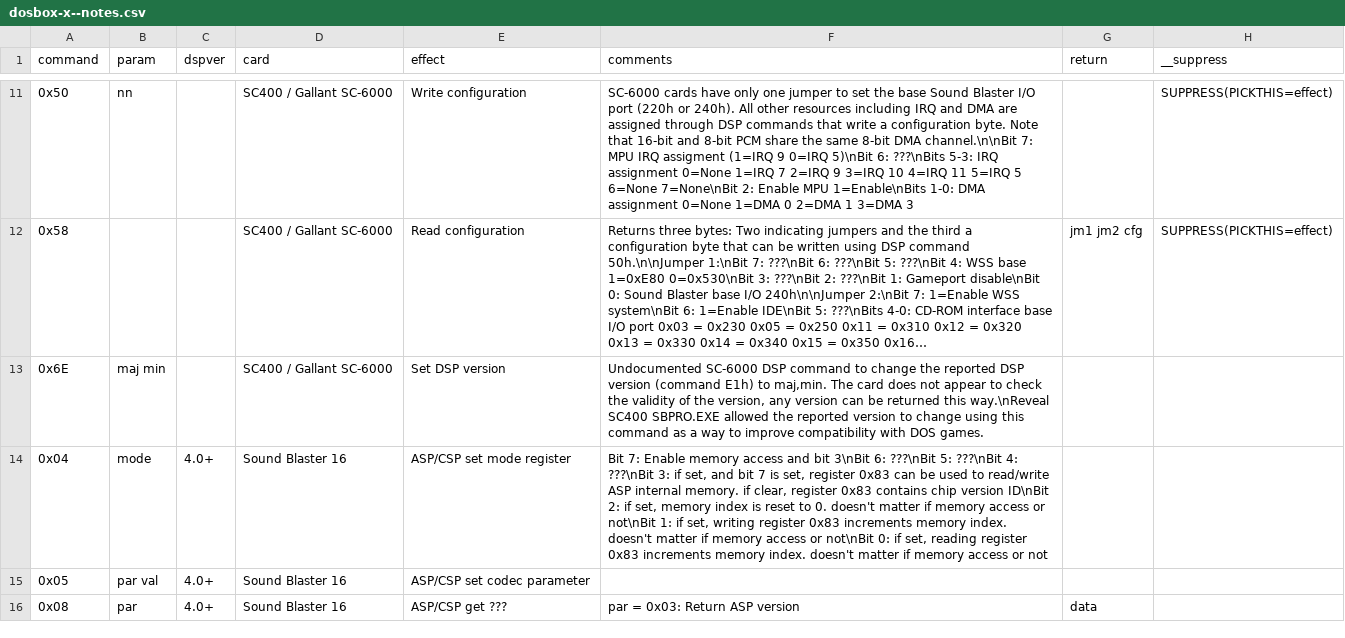
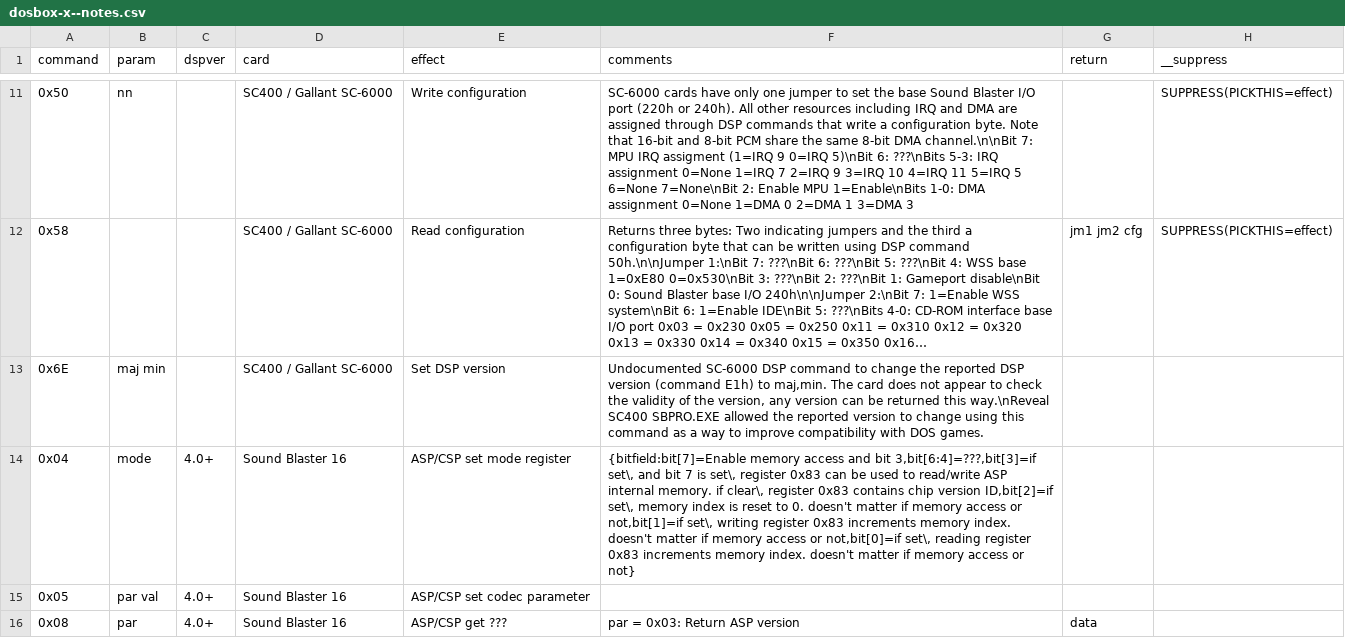
Before and after one commit to joncampbell123/a-pile-of-documentation, a CSV file: tables/sound/ibm/sound-blaster/sound-blaster-dsp-commands/dosbox-x--notes.csv, drawn as a sheet; only a part is shown, gaps mark what is left out; long unchanged cells end in ….

Commit message:
Initial HTML gen support for bitfields and first test

```diff
--- a/tables/sound/ibm/sound-blaster/sound-blaster-dsp-commands/dosbox-x--notes.csv
+++ b/tables/sound/ibm/sound-blaster/sound-blaster-dsp-commands/dosbox-x--notes.csv
@@ -13,3 +13,3 @@ command,param,dspver,card,effect,comments,return,__suppress
 0x6E,maj min,,"SC400 / Gallant SC-6000","Set DSP version","Undocumented SC-6000 DSP command to change the reported DSP version (command E1h) to maj,min. The card does not appear to check the validity of the version, any version can be returned this way.\nReveal SC400 SBPRO.EXE allowed the reported version to change using this command as a way to improve compatibility with DOS games."
-0x04,mode,4.0+,"Sound Blaster 16","ASP/CSP set mode register","Bit 7: Enable memory access and bit 3\nBit 6: ???\nBit 5: ???\nBit 4: ???\nBit 3: if set, and bit 7 is set, register 0x83 can be used to read/write ASP internal memory. if clear, register 0x83 contains chip version ID\nBit 2: if set, memory index is reset to 0. doesn't matter if memory access or not\nBit 1: if set, writing register 0x83 increments memory index. doesn't matter if memory access or not\nBit 0: if set, reading register 0x83 increments memory index. doesn't matter if memory access or not"
+0x04,mode,4.0+,"Sound Blaster 16","ASP/CSP set mode register","{bitfield:bit[7]=Enable memory access and bit 3,bit[6:4]=???,bit[3]=if set\, and bit 7 is set\, register 0x83 can be used to read/write ASP internal memory. if clear\, register 0x83 contains chip version ID,bit[2]=if set\, memory index is reset to 0. doesn't matter if memory access or not,bit[1]=if set\, writing register 0x83 increments memory index. doesn't matter if memory access or not,bit[0]=if set\, reading register 0x83 increments memory index. doesn't matter if memory access or not}"
 0x05,par val,4.0+,"Sound Blaster 16","ASP/CSP set codec parameter",""
```
Also changed, not shown: 2 other files.
